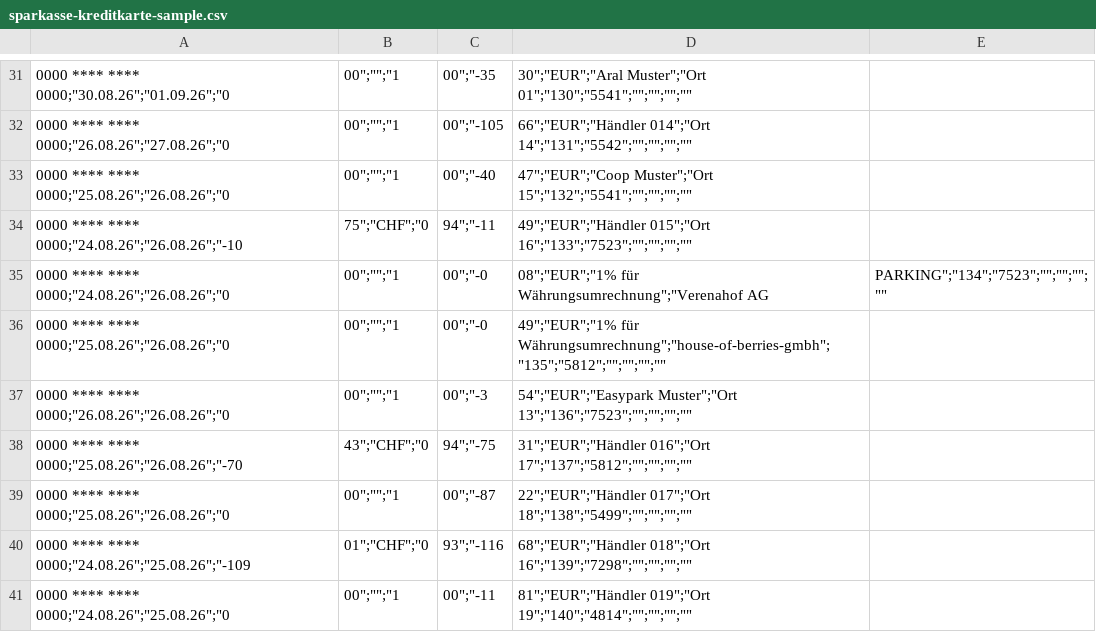
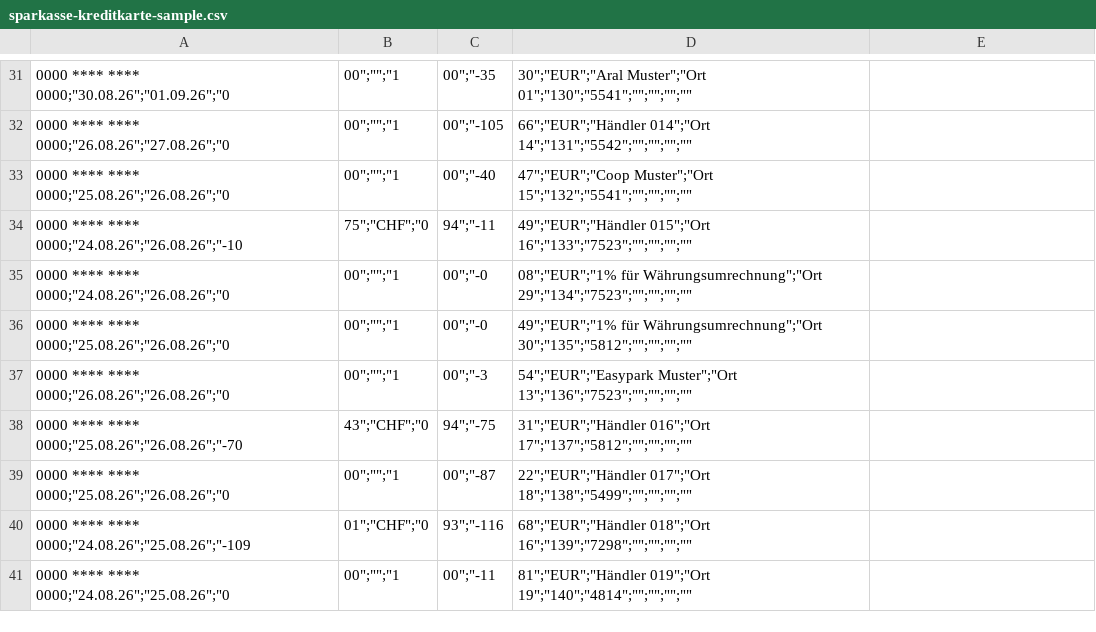
Before and after one commit to ecnzcn/KostenblickRepo, a CSV file: docs/sparkasse-kreditkarte-sample.csv, drawn as a sheet; only a part is shown, gaps mark what is left out.

```diff
--- a/docs/sparkasse-kreditkarte-sample.csv
+++ b/docs/sparkasse-kreditkarte-sample.csv
@@ -34,4 +34,4 @@
 "0000 **** **** 0000";"24.08.26";"26.08.26";"-10,75";"CHF";"0,94";"-11,49";"EUR";"Händler 015";"Ort 16";"133";"7523";"";"";"";""
-"0000 **** **** 0000";"24.08.26";"26.08.26";"0,00";"";"1,00";"-0,08";"EUR";"1% für Währungsumrechnung";"Verenahof AG, PARKING";"134";"7523";"";"";"";""
-"0000 **** **** 0000";"25.08.26";"26.08.26";"0,00";"";"1,00";"-0,49";"EUR";"1% für Währungsumrechnung";"house-of-berries-gmbh";"135";"5812";"";"";"";""
+"0000 **** **** 0000";"24.08.26";"26.08.26";"0,00";"";"1,00";"-0,08";"EUR";"1% für Währungsumrechnung";"Ort 29";"134";"7523";"";"";"";""
+"0000 **** **** 0000";"25.08.26";"26.08.26";"0,00";"";"1,00";"-0,49";"EUR";"1% für Währungsumrechnung";"Ort 30";"135";"5812";"";"";"";""
 "0000 **** **** 0000";"26.08.26";"26.08.26";"0,00";"";"1,00";"-3,54";"EUR";"Easypark Muster";"Ort 13";"136";"7523";"";"";"";""
```
